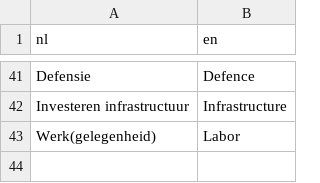
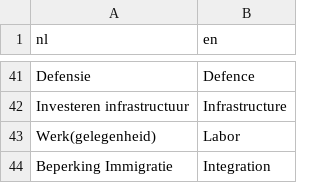
Before and after one commit to vanatteveldt/issuepositions, a CSV file: data/raw/topics_dict.csv, drawn as a sheet; only a part is shown, gaps mark what is left out.

```diff
--- a/data/raw/topics_dict.csv
+++ b/data/raw/topics_dict.csv
@@ -43 +43,2 @@ Investeren infrastructuur,Infrastructure
 Werk(gelegenheid),Labor
+Beperking Immigratie,Integration
```
Also changed, not shown: 5 other files.
